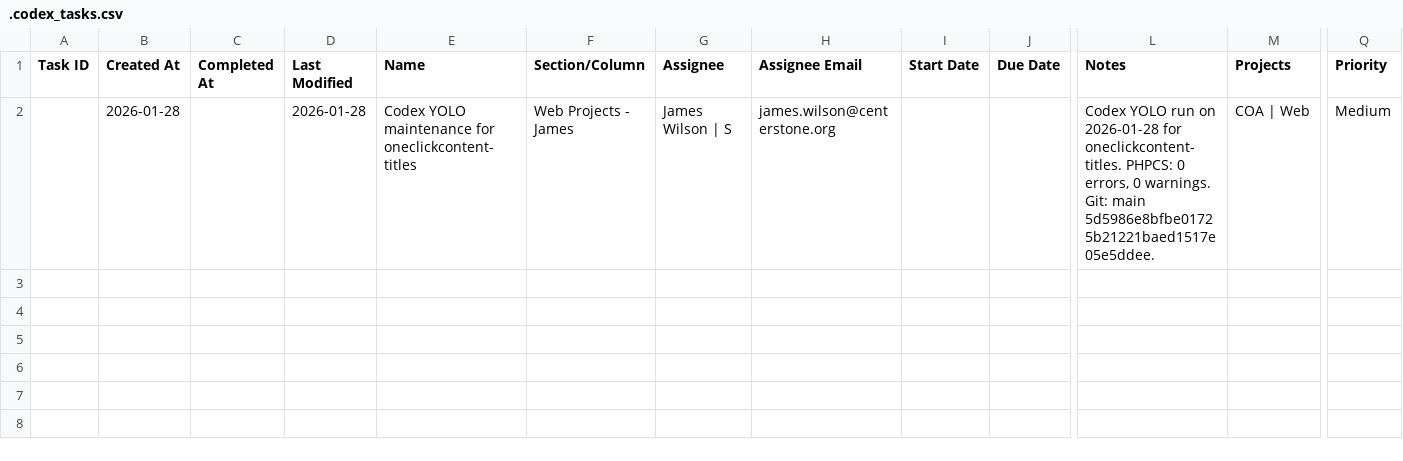
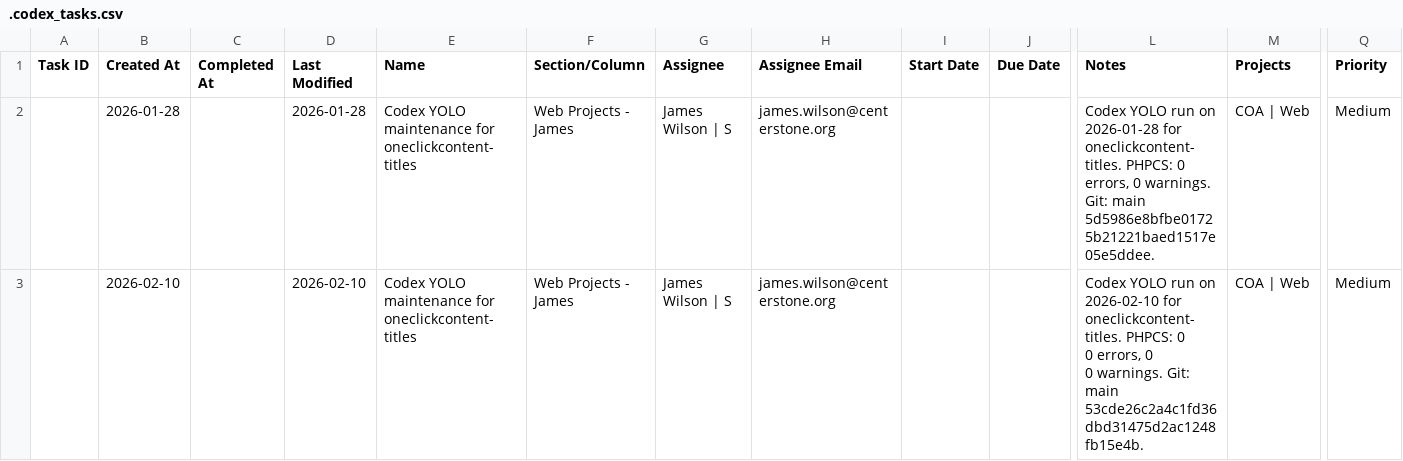
Before and after one commit to jwilson529/oneclickcontent-titles, a CSV file: .codex_tasks.csv, drawn as a sheet; only a part is shown, gaps mark what is left out; rows hold the shown columns only; ↵ is a line break in a cell; the diff names each change by its address in the sheet, - before the commit and + after, or states it on an @@ line.

```diff
--- a/.codex_tasks.csv
+++ b/.codex_tasks.csv
+row 3:  | 2026-02-10 |  | 2026-02-10 | Codex YOLO maintenance for oneclickcontent-titles | Web Projects - James | James Wilson | S | james.wilson@centerstone.org |  |  | Codex YOLO run on 2026-02-10 for oneclickcontent-titles. PHPCS: 0 ↵ 0 errors, 0 ↵ 0 warnings. Git: main 53cde26c2a4c1fd36dbd31475d2ac1248fb15e4b. | COA | Web | Medium
```
Also changed, not shown: 15 other files.
